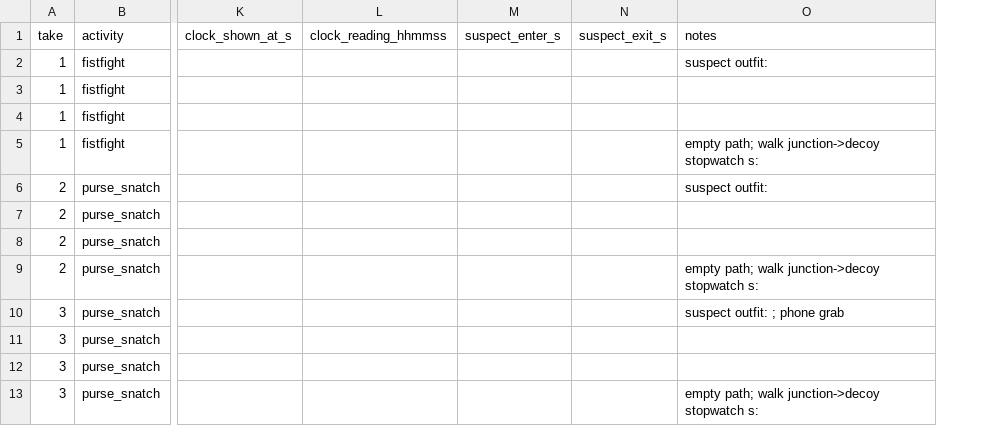
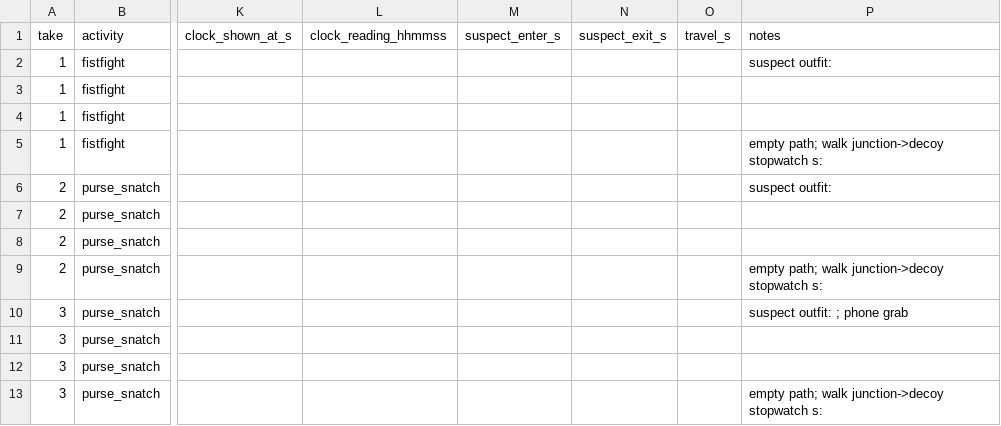
Before and after one commit to waliviqas/clarity-hackathon-n-r, a CSV file: data/staged/clip_log_template.csv, drawn as a sheet; only a part is shown, gaps mark what is left out; the diff names each change by its address in the sheet, - before the commit and + after, or states it on an @@ line.

```diff
--- a/data/staged/clip_log_template.csv
+++ b/data/staged/clip_log_template.csv
+column O (travel_s), empty
```
Also changed, not shown: 15 other files.
